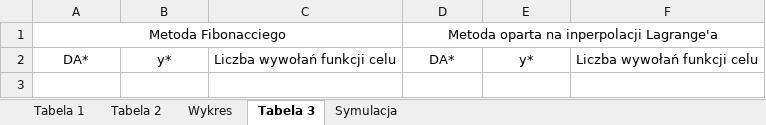
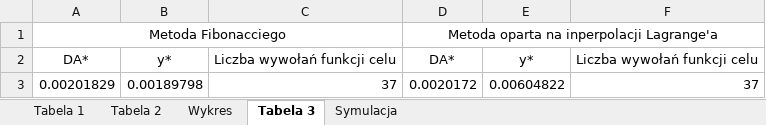
Before and after one commit to Konrad44444/Metody-Optymalizacji, an Excel workbook: Metody_Optymalizacji/xlsx12.xlsx, sheet Tabela 3, drawn as a sheet; values as stored, in another font and other column widths than the file's, no borders; the diff names each change by its address in the sheet, - before the commit and + after, or states it on an @@ line.

```diff
--- a/Metody_Optymalizacji/xlsx12.xlsx (sheet Tabela 3)
+++ b/Metody_Optymalizacji/xlsx12.xlsx (sheet Tabela 3)
+row 3: 0.00201829 | 0.00189798 | 37 | 0.0020172 | 0.00604822 | 37
```
Also changed, not shown: sheet Symulacja, sheet Wykres, charts or pictures, 6 other files.
